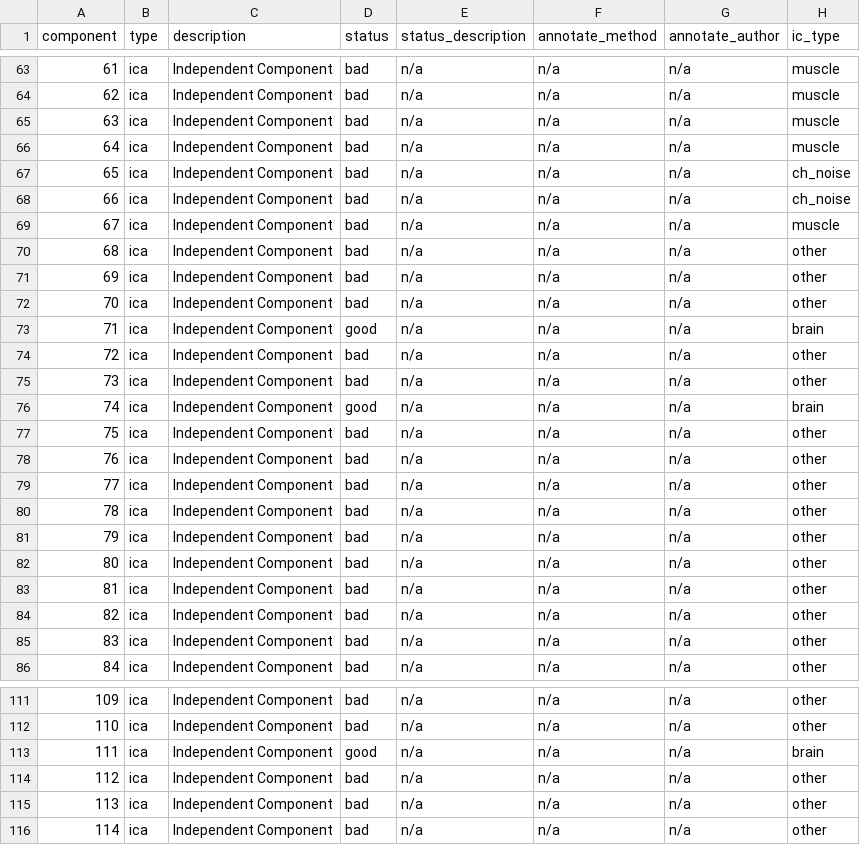
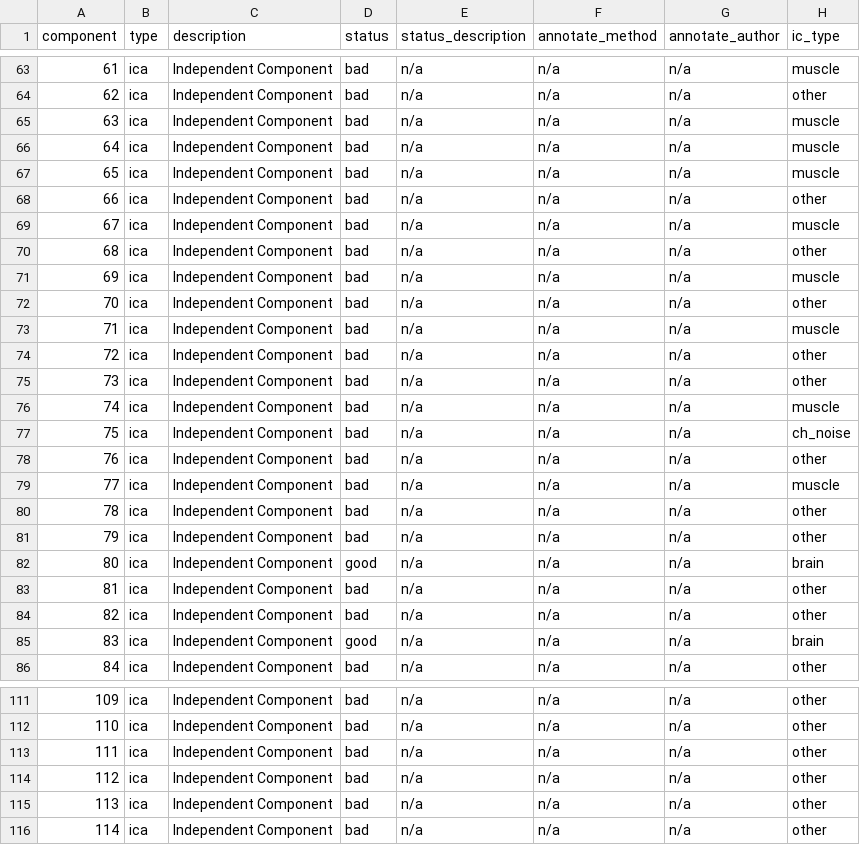
Before and after one commit to Andesha/pylossless, a TSV file: assets/test_data/sub-s02/eeg/sub-s02_task-faceO_iclabels.tsv, drawn as a sheet; only a part is shown, gaps mark what is left out; the diff covers the shown part only.

```diff
--- a/assets/test_data/sub-s02/eeg/sub-s02_task-faceO_iclabels.tsv
+++ b/assets/test_data/sub-s02/eeg/sub-s02_task-faceO_iclabels.tsv
@@ -63,24 +63,24 @@ component	type	description	status	status_description	annotate_method	annotate_au
 61	ica	Independent Component	bad	n/a	n/a	n/a	muscle
-62	ica	Independent Component	bad	n/a	n/a	n/a	muscle
+62	ica	Independent Component	bad	n/a	n/a	n/a	other
 63	ica	Independent Component	bad	n/a	n/a	n/a	muscle
 64	ica	Independent Component	bad	n/a	n/a	n/a	muscle
-65	ica	Independent Component	bad	n/a	n/a	n/a	ch_noise
-66	ica	Independent Component	bad	n/a	n/a	n/a	ch_noise
+65	ica	Independent Component	bad	n/a	n/a	n/a	muscle
+66	ica	Independent Component	bad	n/a	n/a	n/a	other
 67	ica	Independent Component	bad	n/a	n/a	n/a	muscle
 68	ica	Independent Component	bad	n/a	n/a	n/a	other
-69	ica	Independent Component	bad	n/a	n/a	n/a	other
+69	ica	Independent Component	bad	n/a	n/a	n/a	muscle
 70	ica	Independent Component	bad	n/a	n/a	n/a	other
-71	ica	Independent Component	good	n/a	n/a	n/a	brain
+71	ica	Independent Component	bad	n/a	n/a	n/a	muscle
 72	ica	Independent Component	bad	n/a	n/a	n/a	other
 73	ica	Independent Component	bad	n/a	n/a	n/a	other
-74	ica	Independent Component	good	n/a	n/a	n/a	brain
-75	ica	Independent Component	bad	n/a	n/a	n/a	other
+74	ica	Independent Component	bad	n/a	n/a	n/a	muscle
+75	ica	Independent Component	bad	n/a	n/a	n/a	ch_noise
 76	ica	Independent Component	bad	n/a	n/a	n/a	other
-77	ica	Independent Component	bad	n/a	n/a	n/a	other
+77	ica	Independent Component	bad	n/a	n/a	n/a	muscle
 78	ica	Independent Component	bad	n/a	n/a	n/a	other
 79	ica	Independent Component	bad	n/a	n/a	n/a	other
-80	ica	Independent Component	bad	n/a	n/a	n/a	other
+80	ica	Independent Component	good	n/a	n/a	n/a	brain
 81	ica	Independent Component	bad	n/a	n/a	n/a	other
 82	ica	Independent Component	bad	n/a	n/a	n/a	other
-83	ica	Independent Component	bad	n/a	n/a	n/a	other
+83	ica	Independent Component	good	n/a	n/a	n/a	brain
 84	ica	Independent Component	bad	n/a	n/a	n/a	other
@@ -112,3 +112,3 @@ component	type	description	status	status_description	annotate_method	annotate_au
 110	ica	Independent Component	bad	n/a	n/a	n/a	other
-111	ica	Independent Component	good	n/a	n/a	n/a	brain
+111	ica	Independent Component	bad	n/a	n/a	n/a	other
 112	ica	Independent Component	bad	n/a	n/a	n/a	other
```
Also changed, not shown: 57 edited cells elsewhere in this file, assets/test_data/sub-s02/eeg/sub-s02_task-faceO_events.tsv, 13 other files.
